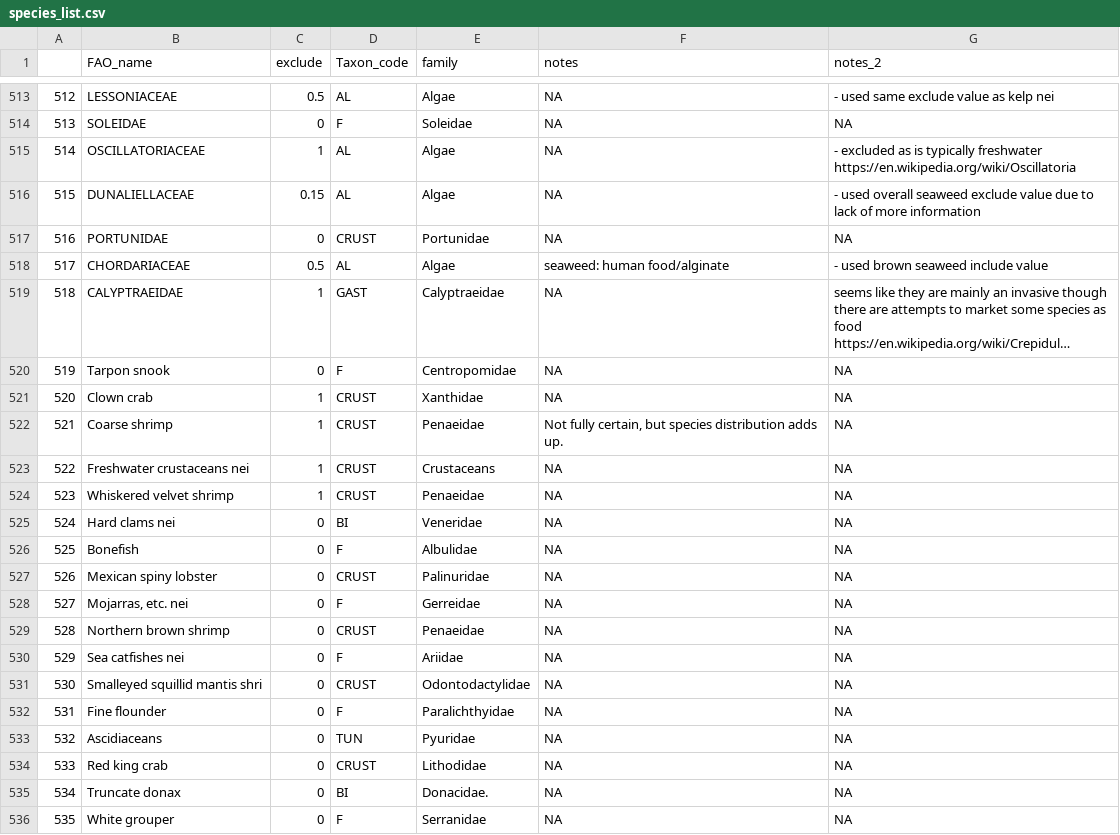
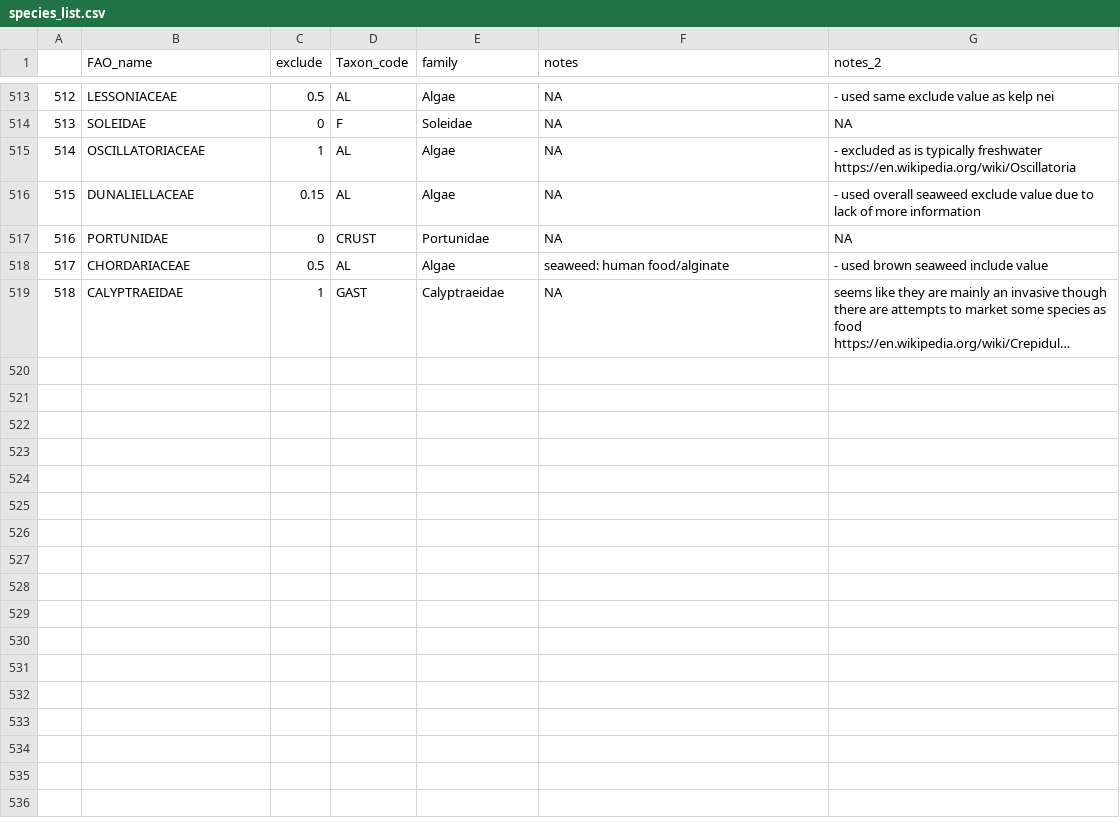
Before and after one commit to OHI-Science/ohiprep_v2024, a CSV file: globalprep/mar/v2023/raw/species_list.csv, drawn as a sheet; only a part is shown, gaps mark what is left out; long unchanged cells end in …; the diff names each change by its address in the sheet, - before the commit and + after, or states it on an @@ line.

Commit message:
removed 2024 changes to 2023 species_list.csv in mar

```diff
--- a/globalprep/mar/v2023/raw/species_list.csv
+++ b/globalprep/mar/v2023/raw/species_list.csv
-row 520: 519 | Tarpon snook | 0 | F | Centropomidae | NA | NA
-row 521: 520 | Clown crab | 1 | CRUST | Xanthidae | NA | NA
-row 522: 521 | Coarse shrimp | 1 | CRUST | Penaeidae | Not fully certain, but species distribution adds up. | NA
-row 523: 522 | Freshwater crustaceans nei | 1 | CRUST | Crustaceans | NA | NA
-row 524: 523 | Whiskered velvet shrimp | 1 | CRUST | Penaeidae | NA | NA
-row 525: 524 | Hard clams nei | 0 | BI | Veneridae | NA | NA
-row 526: 525 | Bonefish | 0 | F | Albulidae | NA | NA
-row 527: 526 | Mexican spiny lobster | 0 | CRUST | Palinuridae | NA | NA
-row 528: 527 | Mojarras, etc. nei | 0 | F | Gerreidae | NA | NA
-row 529: 528 | Northern brown shrimp | 0 | CRUST | Penaeidae | NA | NA
-row 530: 529 | Sea catfishes nei | 0 | F | Ariidae | NA | NA
-row 531: 530 | Smalleyed squillid mantis shri | 0 | CRUST | Odontodactylidae | NA | NA
-row 532: 531 | Fine flounder | 0 | F | Paralichthyidae | NA | NA
-row 533: 532 | Ascidiaceans | 0 | TUN | Pyuridae | NA | NA
-row 534: 533 | Red king crab | 0 | CRUST | Lithodidae | NA | NA
-row 535: 534 | Truncate donax | 0 | BI | Donacidae. | NA | NA
-row 536: 535 | White grouper | 0 | F | Serranidae | NA | NA
```
Also changed, not shown: 1 other file.
